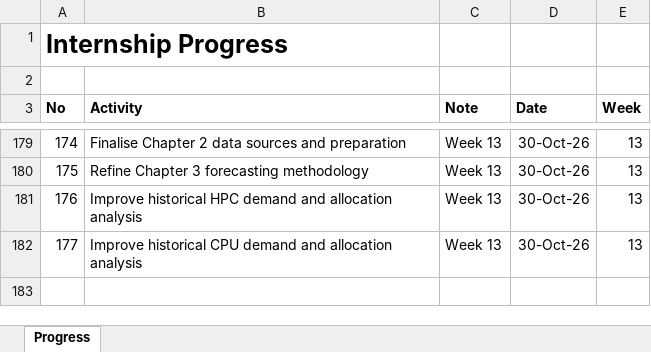
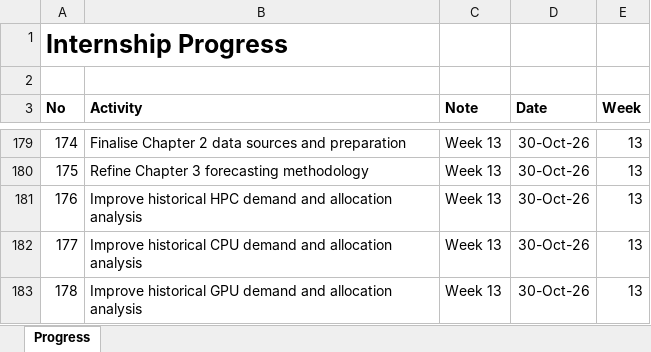
Before and after one commit to yusufkurniar/aas-supercomputing-demand-forecasting, an Excel workbook: assets/progress/Internship Progress.xlsx, sheet Progress, drawn as a sheet; only a part is shown, gaps mark what is left out; values as stored, in another font and other column widths than the file's, no borders; the diff names each change by its address in the sheet, - before the commit and + after, or states it on an @@ line.

Commit message:
Improve historical GPU demand and allocation analysis
Distinguish assumption-based historical GPU estimates from the 2022–2026 forecasting sample.

Improve the GPU chart with historical conversion ranges, separate line styles and annual value labels.

Explain the purpose of historical conversion scenarios and why earlier estimates were retained for descriptive analysis but excluded from forecasting.

Clarify GPU data limitations and distinguish conversion scenarios from statistical confidence intervals.

```diff
--- a/assets/progress/Internship Progress.xlsx (sheet Progress)
+++ b/assets/progress/Internship Progress.xlsx (sheet Progress)
+row 183: 178 | Improve historical GPU demand and allocation analysis | Week 13 | 30-Oct-26 | 13
```
Also changed, not shown: 2 other files.
